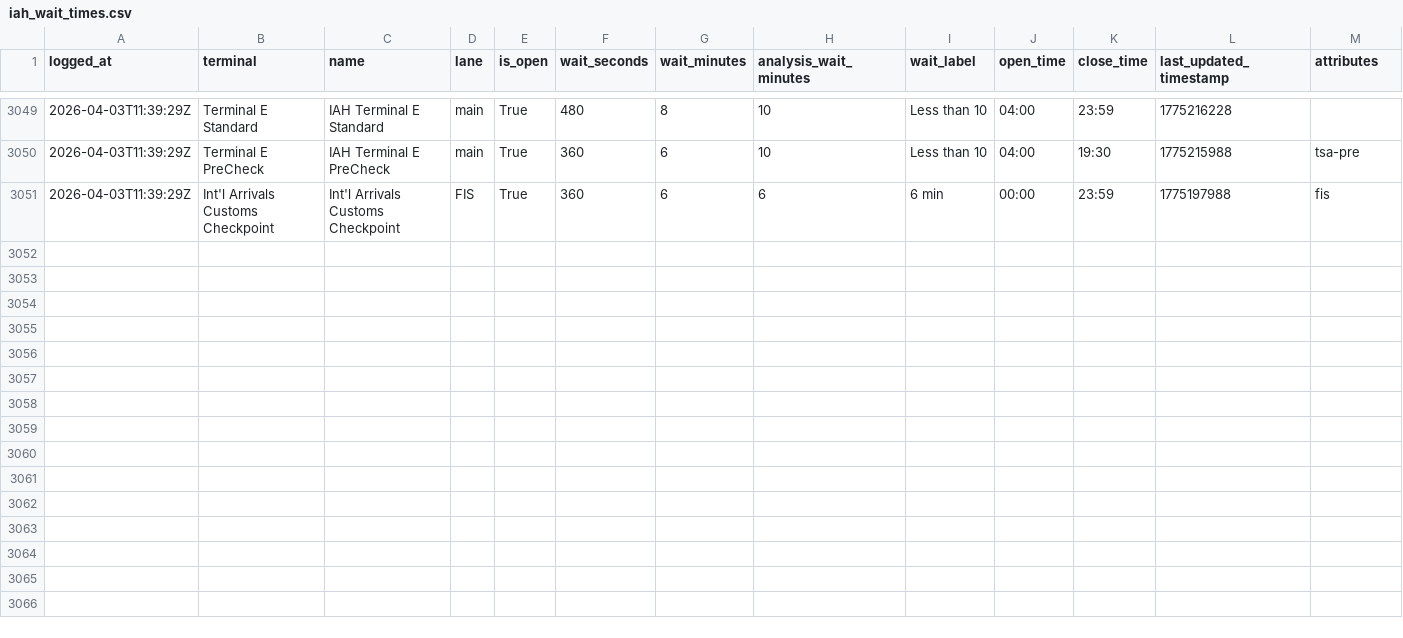
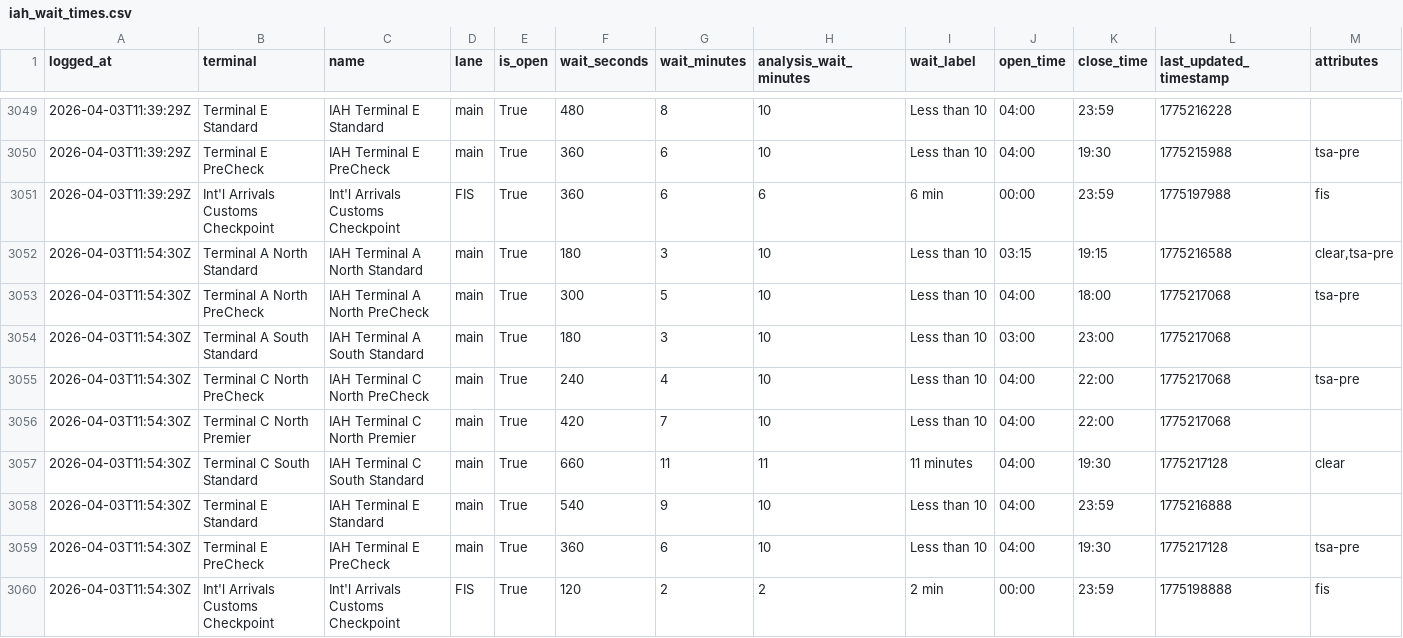
Before and after one commit to heyottomax/iah-wait-times, a CSV file: iah_wait_times.csv, drawn as a sheet; only a part is shown, gaps mark what is left out.

```diff
--- a/iah_wait_times.csv
+++ b/iah_wait_times.csv
@@ -3051 +3051,10 @@ logged_at,terminal,name,lane,is_open,wait_seconds,wait_minutes,analysis_wait_min
 2026-04-03T11:39:29Z,Int'l Arrivals Customs Checkpoint,Int'l Arrivals Customs Checkpoint,FIS,True,360,6,6,6 min,00:00,23:59,1775197988,fis
+2026-04-03T11:54:30Z,Terminal A North Standard,IAH Terminal A North Standard,main,True,180,3,10,Less than 10,03:15,19:15,1775216588,"clear,tsa-pre"
+2026-04-03T11:54:30Z,Terminal A North PreCheck,IAH Terminal A North PreCheck,main,True,300,5,10,Less than 10,04:00,18:00,1775217068,tsa-pre
+2026-04-03T11:54:30Z,Terminal A South Standard,IAH Terminal A South Standard,main,True,180,3,10,Less than 10,03:00,23:00,1775217068,
+2026-04-03T11:54:30Z,Terminal C North PreCheck,IAH Terminal C North PreCheck,main,True,240,4,10,Less than 10,04:00,22:00,1775217068,tsa-pre
+2026-04-03T11:54:30Z,Terminal C North Premier,IAH Terminal C North Premier,main,True,420,7,10,Less than 10,04:00,22:00,1775217068,
+2026-04-03T11:54:30Z,Terminal C South Standard,IAH Terminal C South Standard,main,True,660,11,11,11 minutes,04:00,19:30,1775217128,clear
+2026-04-03T11:54:30Z,Terminal E Standard,IAH Terminal E Standard,main,True,540,9,10,Less than 10,04:00,23:59,1775216888,
+2026-04-03T11:54:30Z,Terminal E PreCheck,IAH Terminal E PreCheck,main,True,360,6,10,Less than 10,04:00,19:30,1775217128,tsa-pre
+2026-04-03T11:54:30Z,Int'l Arrivals Customs Checkpoint,Int'l Arrivals Customs Checkpoint,FIS,True,120,2,2,2 min,00:00,23:59,1775198888,fis
```
Also changed, not shown: 2 other files.
